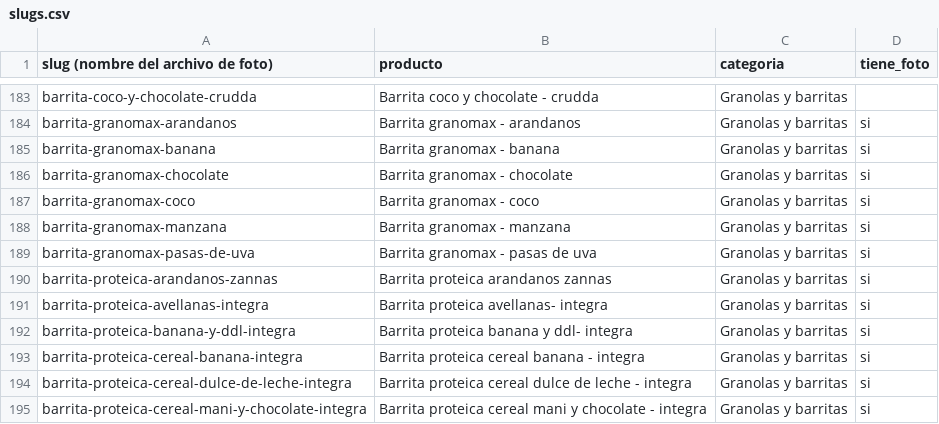
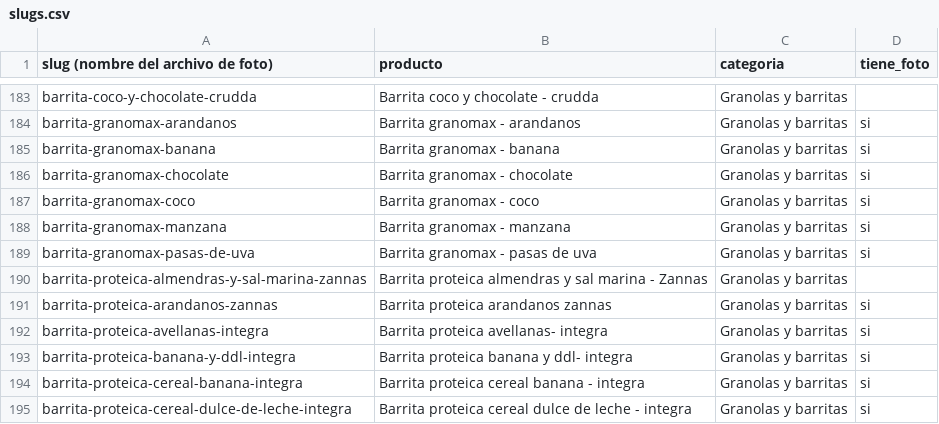
Before and after one commit to bethoven996/La_ribera, a CSV file: web/data/slugs.csv, drawn as a sheet; only a part is shown, gaps mark what is left out; the shorter side is filled out with more unchanged rows; the diff names each change by its address in the sheet, - before the commit and + after, or states it on an @@ line.

```diff
--- a/web/data/slugs.csv
+++ b/web/data/slugs.csv
+row 190: barrita-proteica-almendras-y-sal-marina-zannas | Barrita proteica almendras y sal marina - Zannas | Granolas y barritas
```
Also changed, not shown: 1 other file.
